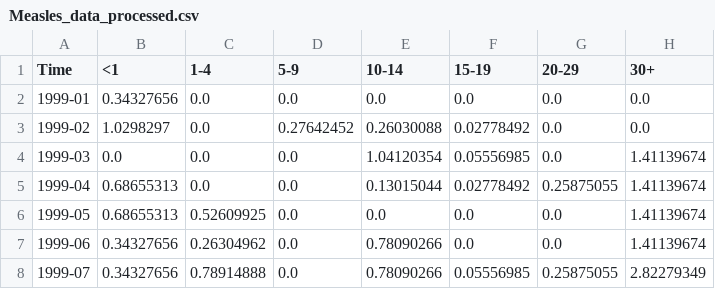
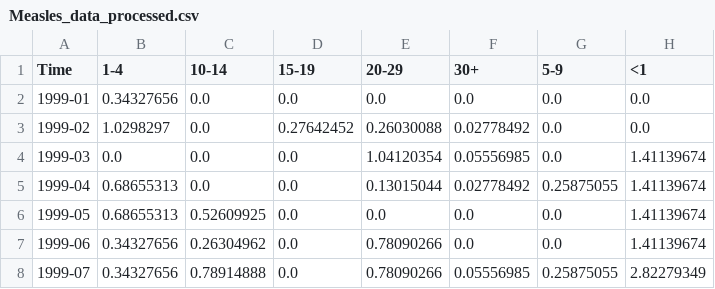
Before and after one commit to dhelekal/EpiRSG2020, a CSV file: data_nb/Measles_data_processed.csv, drawn as a sheet; only a part is shown.

```diff
--- a/data_nb/Measles_data_processed.csv
+++ b/data_nb/Measles_data_processed.csv
@@ -1,2 +1,2 @@
-Time,<1,1-4,5-9,10-14,15-19,20-29,30+
+Time,1-4,10-14,15-19,20-29,30+,5-9,<1
 1999-01,0.34327656,0.0,0.0,0.0,0.0,0.0,0.0
```
Also changed, not shown: data_nb/Mumps_data_processed.csv, data_nb/Rubella_data_processed.csv, 13 other files.
